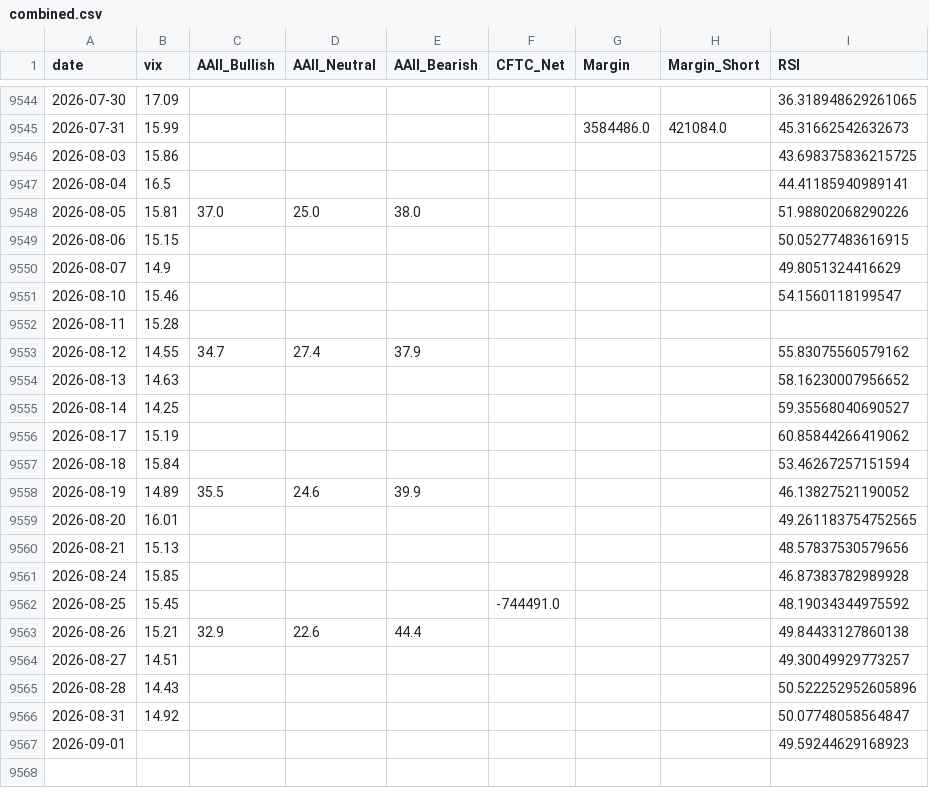
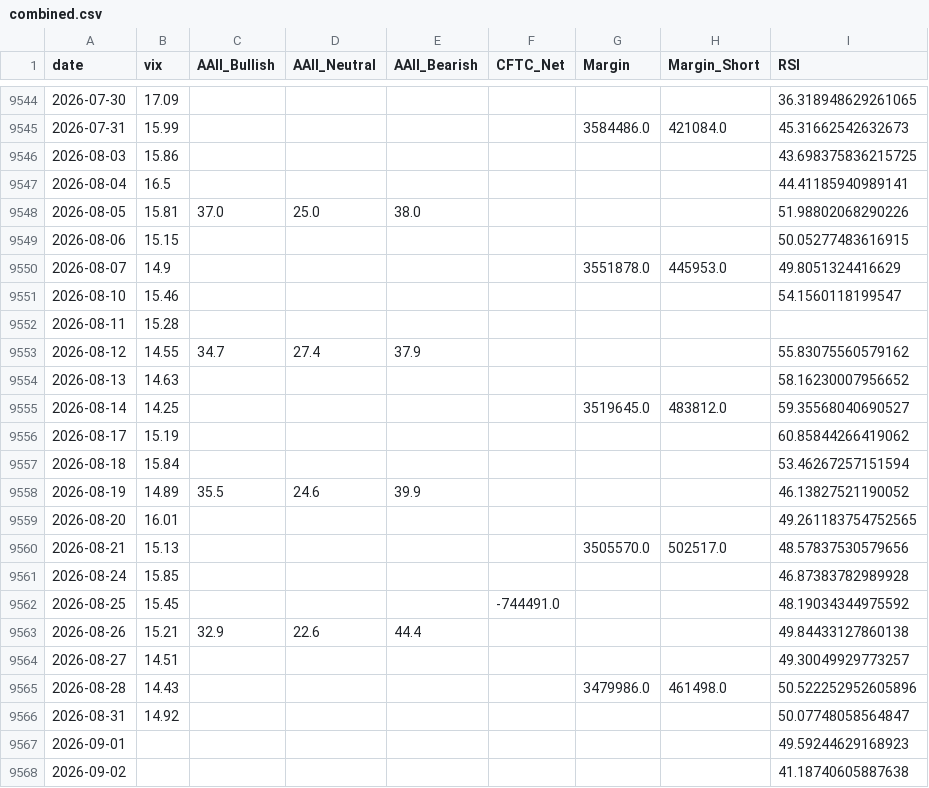
Before and after one commit to yasunogithub/market-reminder, a CSV file: data/combined.csv, drawn as a sheet; only a part is shown, gaps mark what is left out; the diff covers the shown part only.

```diff
--- a/data/combined.csv
+++ b/data/combined.csv
@@ -9549,3 +9549,3 @@
 2026-08-06,15.15,,,,,,,50.05277483616915
-2026-08-07,14.9,,,,,,,49.8051324416629
+2026-08-07,14.9,,,,,3551878.0,445953.0,49.8051324416629
 2026-08-10,15.46,,,,,,,54.1560118199547
@@ -9554,3 +9554,3 @@
 2026-08-13,14.63,,,,,,,58.16230007956652
-2026-08-14,14.25,,,,,,,59.35568040690527
+2026-08-14,14.25,,,,,3519645.0,483812.0,59.35568040690527
 2026-08-17,15.19,,,,,,,60.85844266419062
@@ -9559,3 +9559,3 @@
 2026-08-20,16.01,,,,,,,49.261183754752565
-2026-08-21,15.13,,,,,,,48.57837530579656
+2026-08-21,15.13,,,,,3505570.0,502517.0,48.57837530579656
 2026-08-24,15.85,,,,,,,46.87383782989928
@@ -9564,4 +9564,5 @@
 2026-08-27,14.51,,,,,,,49.30049929773257
-2026-08-28,14.43,,,,,,,50.522252952605896
+2026-08-28,14.43,,,,,3479986.0,461498.0,50.522252952605896
 2026-08-31,14.92,,,,,,,50.07748058564847
 2026-09-01,,,,,,,,49.59244629168923
+2026-09-02,,,,,,,,41.18740605887638
```
Also changed, not shown: 8 edited cells elsewhere in this file, data/NIKKEI_OFFICIAL_rsi.csv, data/margin_jpx.csv, 3 other files.
